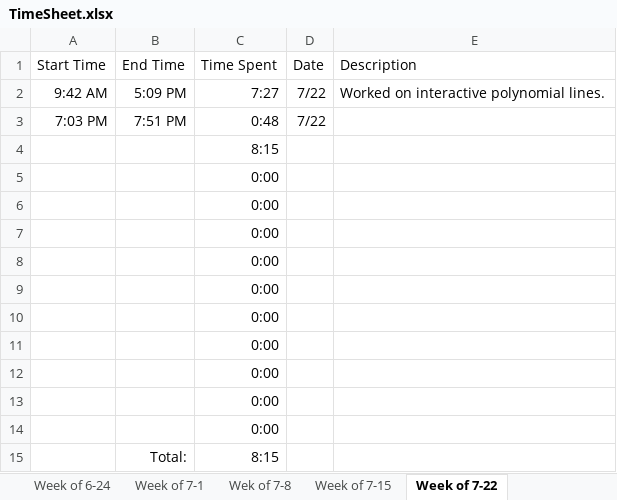
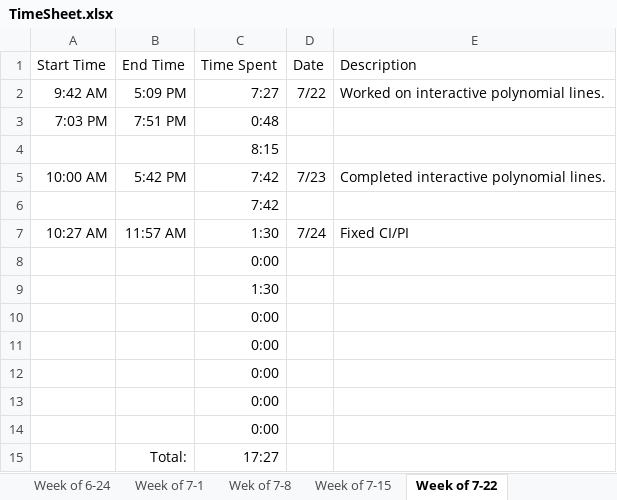
Before and after one commit to hglanz/LinearModel-RViz-Summer2019, an Excel workbook: TimeSheet.xlsx, sheet Week of 7-22, drawn as a sheet; values as stored, in another font and other column widths than the file's, no borders; removed rows and columns are numbered as before the commit, all else as after; the diff names each change by its address in the sheet, - before the commit and + after, or states it on an @@ line.

Commit message:
TimeSheet 7/24

```diff
--- a/TimeSheet.xlsx (sheet Week of 7-22)
+++ b/TimeSheet.xlsx (sheet Week of 7-22)
-D3 (Date): 7/22
+D3 (Date): (empty)
+row 5: 10:00 AM | 5:42 PM | 7:42 | 7/23 | Completed interactive polynomial lines.
+row 6:  |  | 7:42
+row 7: 10:27 AM | 11:57 AM | 1:30 | 7/24 | Fixed CI/PI
@@ row 10 moved to row 8: 0:00 @@
+row 9:  |  | 1:30
-row 11:  |  | 0:00
-row 12:  |  | 0:00
-row 13:  |  | 0:00
-row 14:  |  | 0:00
-C15 (Time Spent): 8:15
+C15 (Time Spent): 17:27
```
Also changed, not shown: formulas that keep their value.
